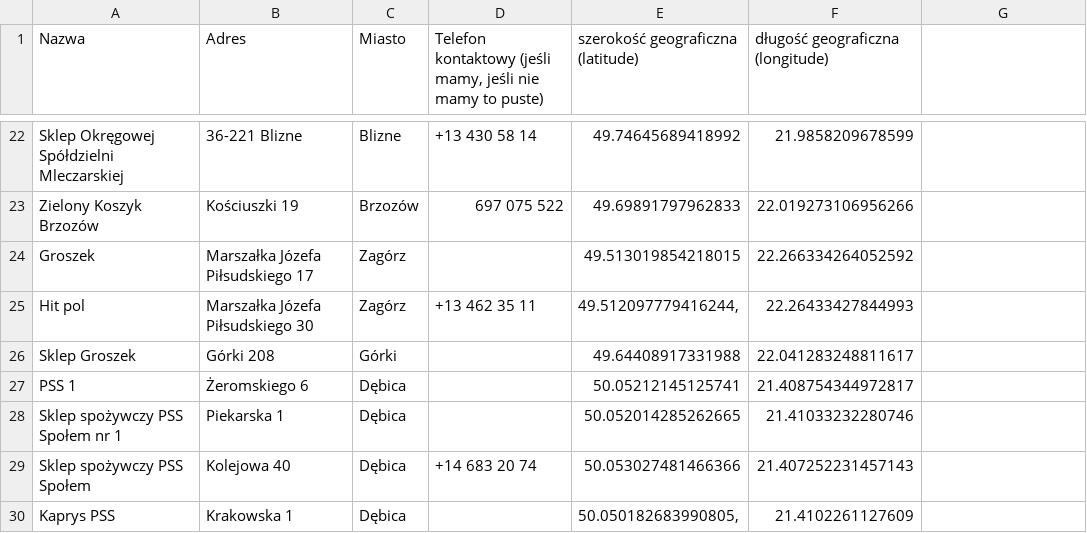
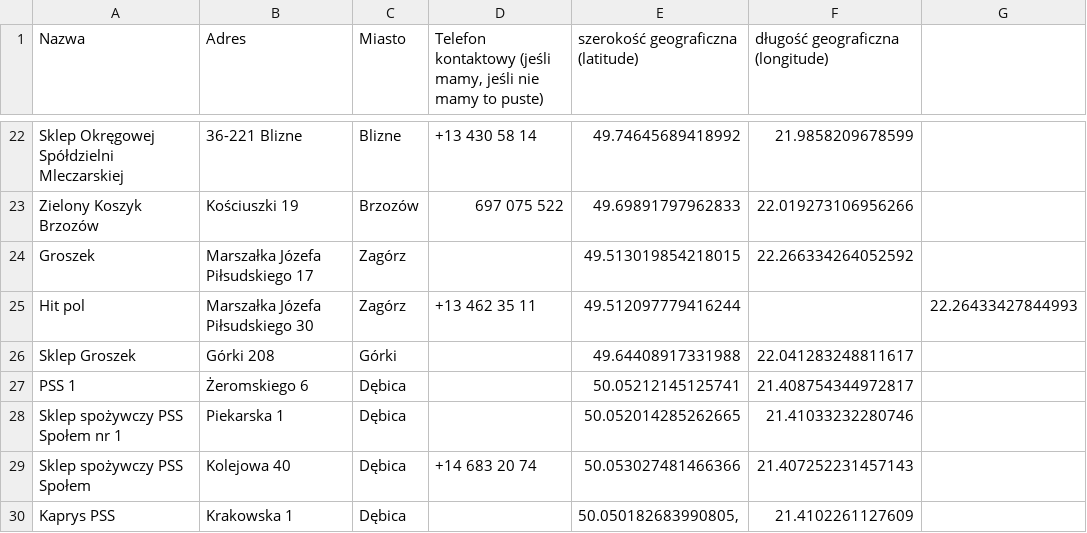
Before and after one commit to mateuszslota1/mapa-sklepow, a CSV file: Lokalizacja_sklepow.csv, drawn as a sheet; only a part is shown, gaps mark what is left out.

Commit message:
Update Lokalizacja_sklepow.csv

```diff
--- a/Lokalizacja_sklepow.csv
+++ b/Lokalizacja_sklepow.csv
@@ -24,3 +24,3 @@ Zielony Koszyk Brzozów,Kościuszki 19,Brzozów,697 075 522,49.69891797962833,22
 Groszek,Marszałka Józefa Piłsudskiego 17,Zagórz,,49.513019854218015,22.266334264052592
-Hit pol,Marszałka Józefa Piłsudskiego 30,Zagórz,+13 462 35 11,"49.512097779416244,",22.26433427844993
+Hit pol,Marszałka Józefa Piłsudskiego 30,Zagórz,+13 462 35 11,49.512097779416244,,22.26433427844993
 Sklep Groszek,Górki 208,Górki,,49.64408917331988,22.041283248811617
```
